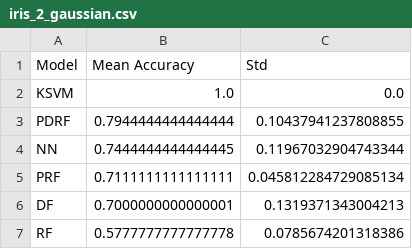
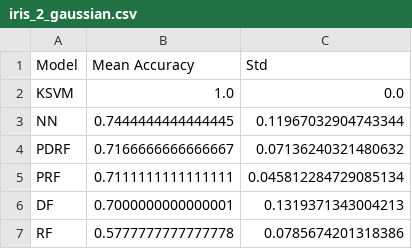
Before and after one commit to carlos-vf/PML, a CSV file: results/2_gaussian/tables/iris_2_gaussian.csv, drawn as a sheet.

```diff
--- a/results/2_gaussian/tables/iris_2_gaussian.csv
+++ b/results/2_gaussian/tables/iris_2_gaussian.csv
@@ -2,4 +2,4 @@ Model,Mean Accuracy,Std
 KSVM,1.0,0.0
-PDRF,0.7944444444444444,0.10437941237808855
 NN,0.7444444444444445,0.11967032904743344
+PDRF,0.7166666666666667,0.07136240321480632
 PRF,0.7111111111111111,0.045812284729085134
```
Also changed, not shown: results/3_gaussian/tables/iris_3_gaussian.csv, 11 other files.
